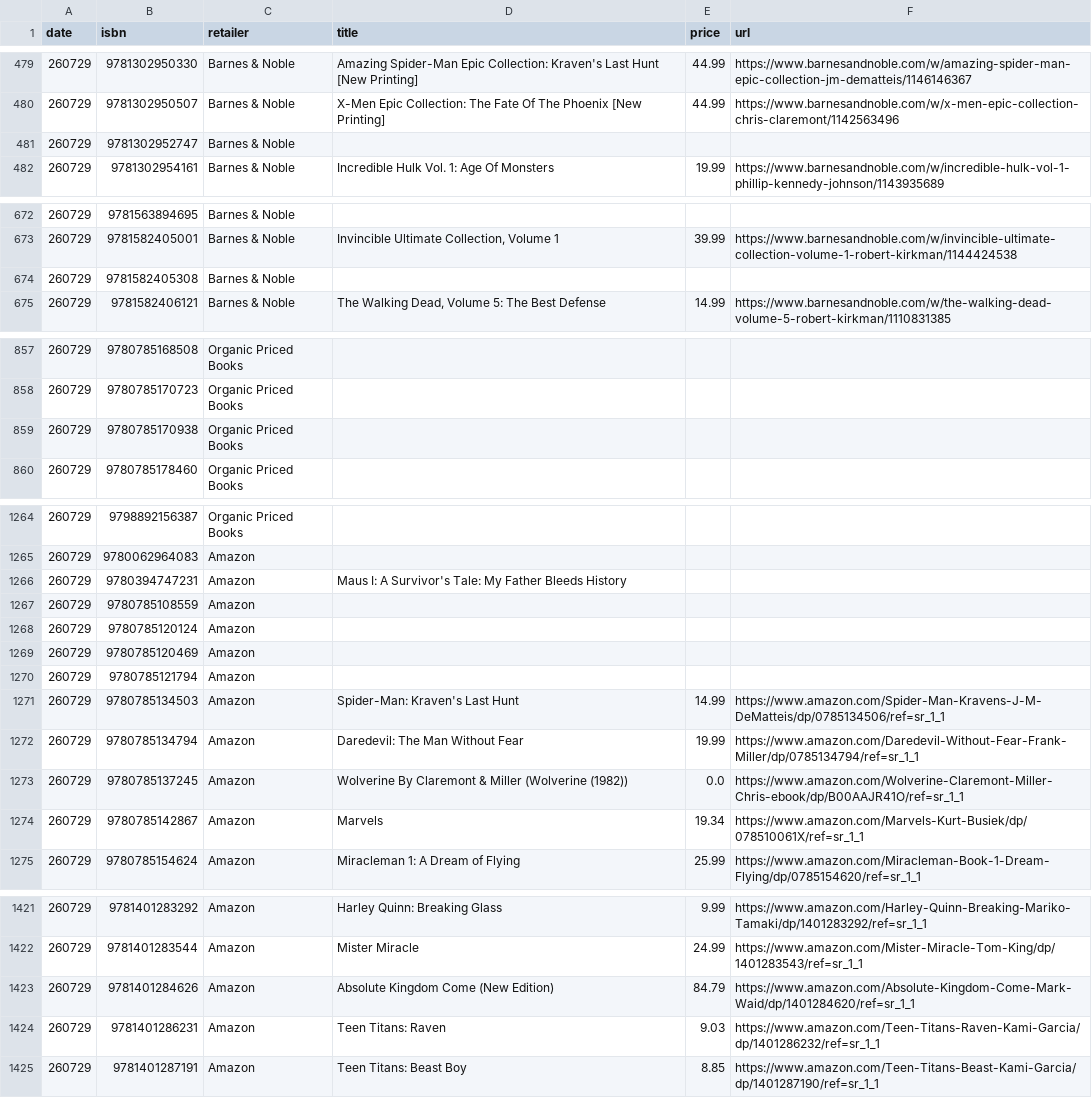
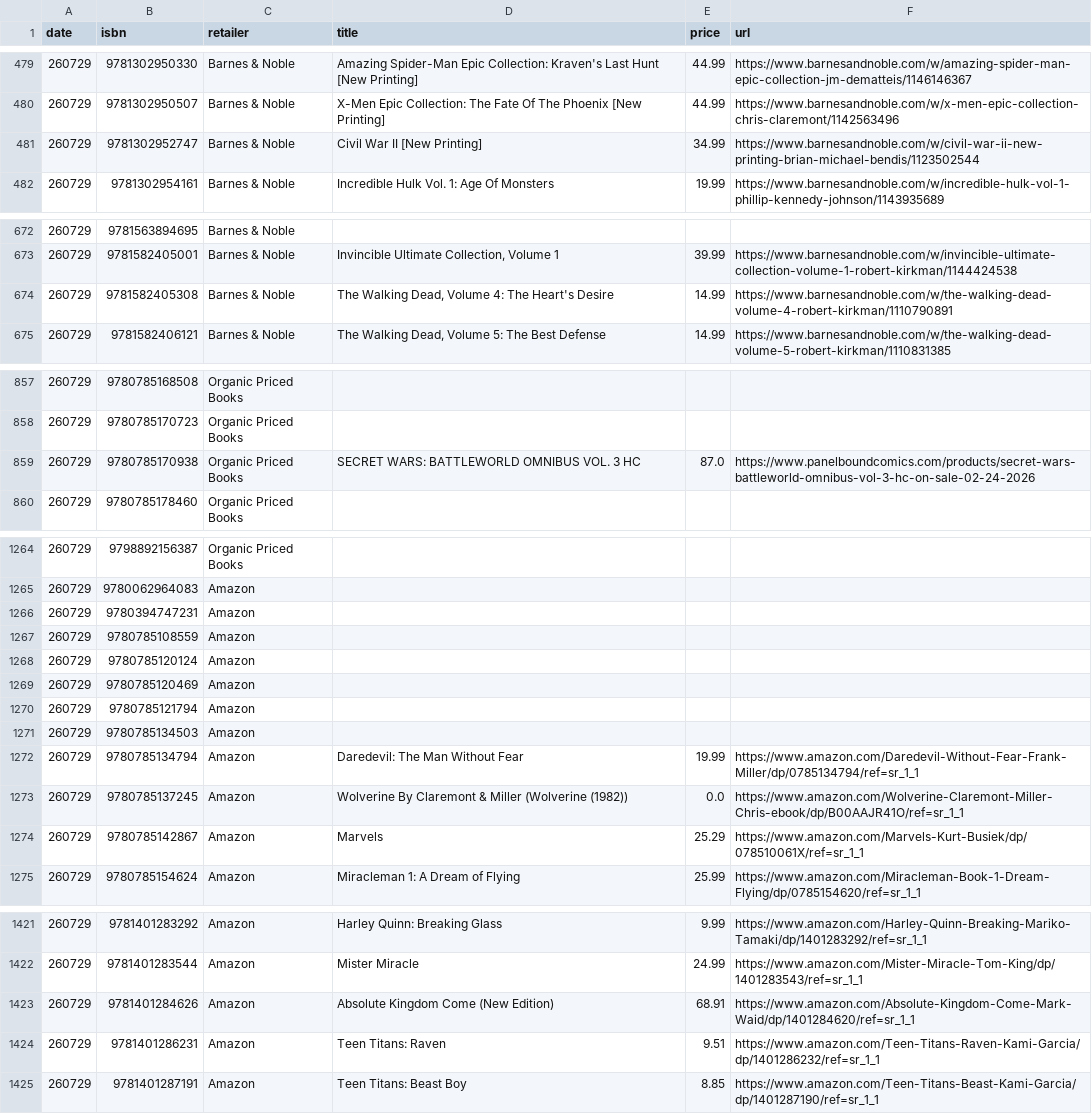
Before and after one commit to grayespinoza/graphic-novel-price-database, a CSV file: prices/prices_260729.csv, drawn as a sheet; only a part is shown, gaps mark what is left out; the diff covers the shown part only.

```diff
--- a/prices/prices_260729.csv
+++ b/prices/prices_260729.csv
@@ -480,3 +480,3 @@ date,isbn,retailer,title,price,url
 260729,9781302950507,Barnes & Noble,X-Men Epic Collection: The Fate Of The Phoenix [New Printing],44.99,https://www.barnesandnoble.com/w/x-men-epic-collection-chris-claremont/1142563496
-260729,9781302952747,Barnes & Noble,,,
+260729,9781302952747,Barnes & Noble,Civil War II [New Printing],34.99,https://www.barnesandnoble.com/w/civil-war-ii-new-printing-brian-michael-bendis/1123502544
 260729,9781302954161,Barnes & Noble,Incredible Hulk Vol. 1: Age Of Monsters,19.99,https://www.barnesandnoble.com/w/incredible-hulk-vol-1-phillip-kennedy-johnson/1143935689
@@ -673,3 +673,3 @@ date,isbn,retailer,title,price,url
 260729,9781582405001,Barnes & Noble,"Invincible Ultimate Collection, Volume 1",39.99,https://www.barnesandnoble.com/w/invincible-ultimate-collection-volume-1-robert-kirkman/1144424538
-260729,9781582405308,Barnes & Noble,,,
+260729,9781582405308,Barnes & Noble,"The Walking Dead, Volume 4: The Heart's Desire",14.99,https://www.barnesandnoble.com/w/the-walking-dead-volume-4-robert-kirkman/1110790891
 260729,9781582406121,Barnes & Noble,"The Walking Dead, Volume 5: The Best Defense",14.99,https://www.barnesandnoble.com/w/the-walking-dead-volume-5-robert-kirkman/1110831385
@@ -858,3 +858,3 @@ date,isbn,retailer,title,price,url
 260729,9780785170723,Organic Priced Books,,,
-260729,9780785170938,Organic Priced Books,,,
+260729,9780785170938,Organic Priced Books,SECRET WARS: BATTLEWORLD OMNIBUS VOL. 3 HC,87.0,https://www.panelboundcomics.com/products/secret-wars-battleworld-omnibus-vol-3-hc-on-sale-02-24-2026
 260729,9780785178460,Organic Priced Books,,,
@@ -1265,3 +1265,3 @@ date,isbn,retailer,title,price,url
 260729,9780062964083,Amazon,,,
-260729,9780394747231,Amazon,Maus I: A Survivor's Tale: My Father Bleeds History,,
+260729,9780394747231,Amazon,,,
 260729,9780785108559,Amazon,,,
@@ -1270,6 +1270,6 @@ date,isbn,retailer,title,price,url
 260729,9780785121794,Amazon,,,
-260729,9780785134503,Amazon,Spider-Man: Kraven's Last Hunt,14.99,https://www.amazon.com/Spider-Man-Kravens-J-M-DeMatteis/dp/0785134506/ref=sr_1_1
+260729,9780785134503,Amazon,,,
 260729,9780785134794,Amazon,Daredevil: The Man Without Fear,19.99,https://www.amazon.com/Daredevil-Without-Fear-Frank-Miller/dp/0785134794/ref=sr_1_1
 260729,9780785137245,Amazon,Wolverine By Claremont & Miller (Wolverine (1982)),0.0,https://www.amazon.com/Wolverine-Claremont-Miller-Chris-ebook/dp/B00AAJR41O/ref=sr_1_1
-260729,9780785142867,Amazon,Marvels,19.34,https://www.amazon.com/Marvels-Kurt-Busiek/dp/078510061X/ref=sr_1_1
+260729,9780785142867,Amazon,Marvels,25.29,https://www.amazon.com/Marvels-Kurt-Busiek/dp/078510061X/ref=sr_1_1
 260729,9780785154624,Amazon,Miracleman 1: A Dream of Flying,25.99,https://www.amazon.com/Miracleman-Book-1-Dream-Flying/dp/0785154620/ref=sr_1_1
@@ -1422,4 +1422,4 @@ date,isbn,retailer,title,price,url
 260729,9781401283544,Amazon,Mister Miracle,24.99,https://www.amazon.com/Mister-Miracle-Tom-King/dp/1401283543/ref=sr_1_1
-260729,9781401284626,Amazon,Absolute Kingdom Come (New Edition),84.79,https://www.amazon.com/Absolute-Kingdom-Come-Mark-Waid/dp/1401284620/ref=sr_1_1
-260729,9781401286231,Amazon,Teen Titans: Raven,9.03,https://www.amazon.com/Teen-Titans-Raven-Kami-Garcia/dp/1401286232/ref=sr_1_1
+260729,9781401284626,Amazon,Absolute Kingdom Come (New Edition),68.91,https://www.amazon.com/Absolute-Kingdom-Come-Mark-Waid/dp/1401284620/ref=sr_1_1
+260729,9781401286231,Amazon,Teen Titans: Raven,9.51,https://www.amazon.com/Teen-Titans-Raven-Kami-Garcia/dp/1401286232/ref=sr_1_1
 260729,9781401287191,Amazon,Teen Titans: Beast Boy,8.85,https://www.amazon.com/Teen-Titans-Beast-Kami-Garcia/dp/1401287190/ref=sr_1_1
```
Also changed, not shown: 45 edited cells elsewhere in this file.
